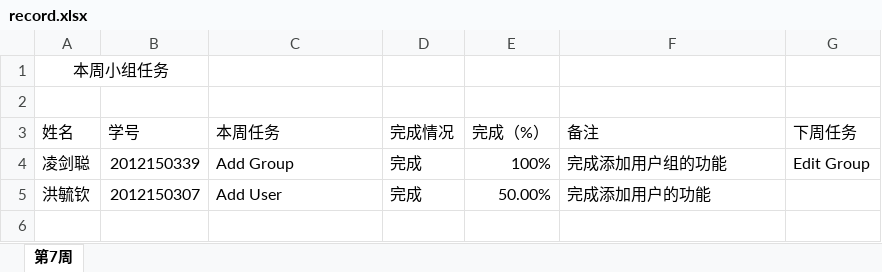
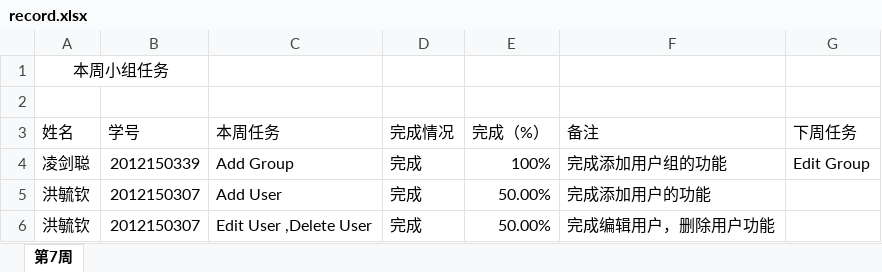
Before and after one commit to linglinglingling/Demo, an Excel workbook: Demo-master/record.xlsx, sheet 第7周, drawn as a sheet; values as stored, in another font and other column widths than the file's, no borders; conditional formats not drawn; the diff names each change by its address in the sheet, - before the commit and + after, or states it on an @@ line.

Commit message:
change the record.xlsx

```diff
--- a/Demo-master/record.xlsx (sheet 第7周)
+++ b/Demo-master/record.xlsx (sheet 第7周)
+row 6: 洪毓钦 | 2012150307 | Edit User ,Delete User | 完成 | 50.00% | 完成编辑用户，删除用户功能
```
Also changed, not shown: 1 other file.
